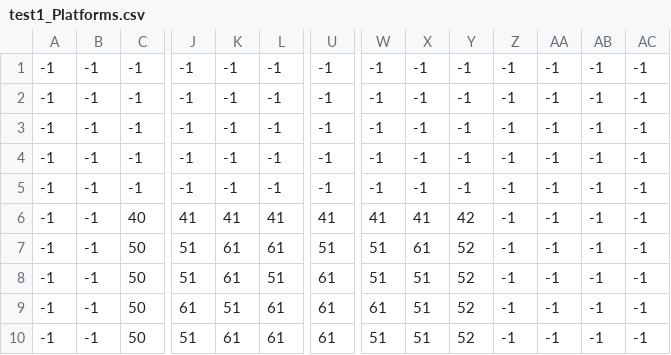
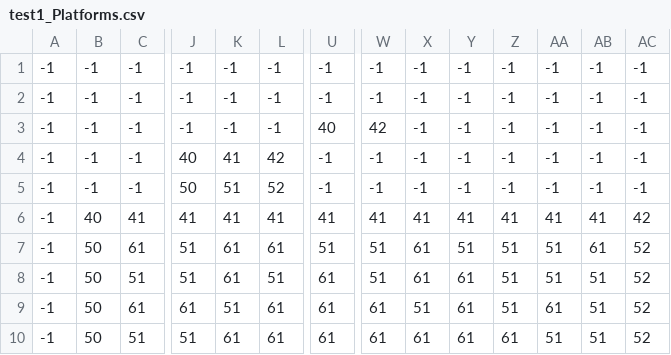
Before and after one commit to morzack/kokoros-mask-run, a CSV file: gamedata/levels/testlevel/mapParts/map_two things/test1_Platforms.csv, drawn as a sheet; only a part is shown, gaps mark what is left out; the diff covers the shown part only; the diff names each change by its address in the sheet, - before the commit and + after, or states it on an @@ line.

```diff
--- a/gamedata/levels/testlevel/mapParts/map_two things/test1_Platforms.csv
+++ b/gamedata/levels/testlevel/mapParts/map_two things/test1_Platforms.csv
-U3: -1
+U3: 40
-W3: -1
+W3: 42
-J4: -1
+J4: 40
-K4: -1
+K4: 41
-L4: -1
+L4: 42
-J5: -1
+J5: 50
-K5: -1
+K5: 51
-L5: -1
+L5: 52
-B6: -1
+B6: 40
-C6: 40
+C6: 41
-Y6: 42
+Y6: 41
-Z6: -1
+Z6: 41
-AA6: -1
+AA6: 41
-AB6: -1
+AB6: 41
-AC6: -1
+AC6: 42
-B7:B10: -1
+B7:B10: 50
-C7: 50
+C7: 61
-Y7: 52
+Y7: 51
-Z7:Z9: -1
+Z7:Z9: 51
-AA7:AA8: -1
+AA7:AA8: 51
-AB7: -1
+AB7: 61
-AC7:AC10: -1
+AC7:AC10: 52
-C8: 50
+C8: 51
-X8: 51
+X8: 61
-Y8:Y10: 52
+Y8:Y10: 61
-AB8:AB10: -1
+AB8:AB10: 51
-C9: 50
+C9: 61
-AA9: -1
+AA9: 61
-C10: 50
+C10: 51
-W10: 51
+W10: 61
-X10: 51
+X10: 61
-Z10: -1
+Z10: 61
-AA10: -1
+AA10: 51
```
Also changed, not shown: 1 edited cell elsewhere in this file, 3 other files.
